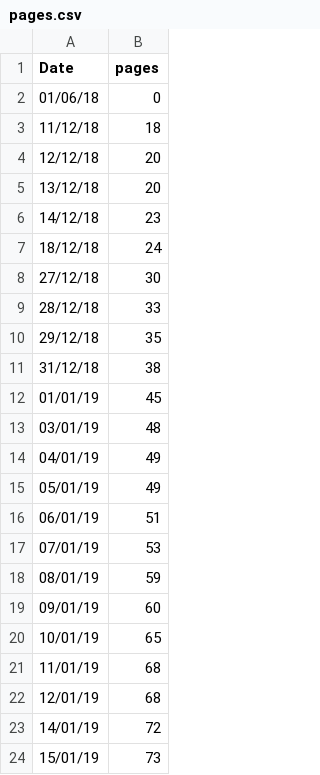
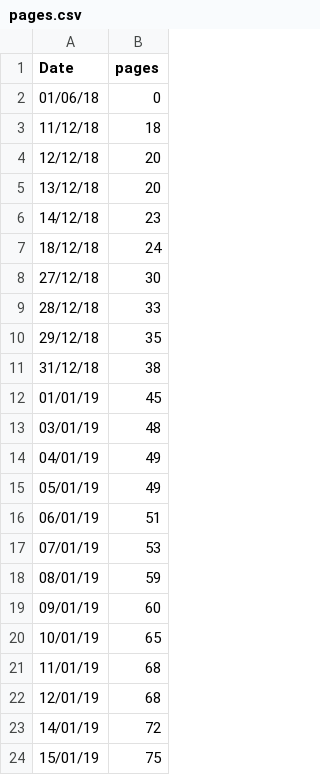
Before and after one commit to wdiclemente/Thesis, a CSV file: lumi_plot/pages.csv, drawn as a sheet.

```diff
--- a/lumi_plot/pages.csv
+++ b/lumi_plot/pages.csv
@@ -23,2 +23,2 @@ Date, pages
 14/01/19, 72
-15/01/19, 73
+15/01/19, 75
```
Also changed, not shown: 6 other files.
